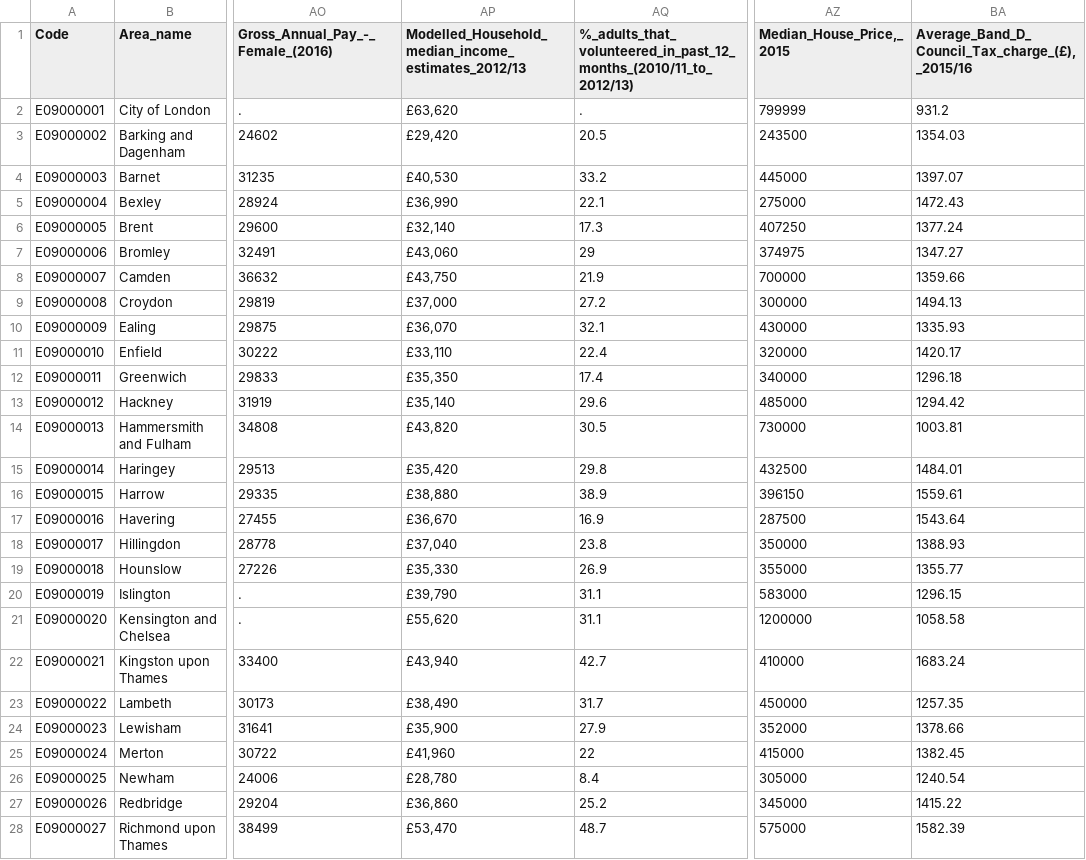
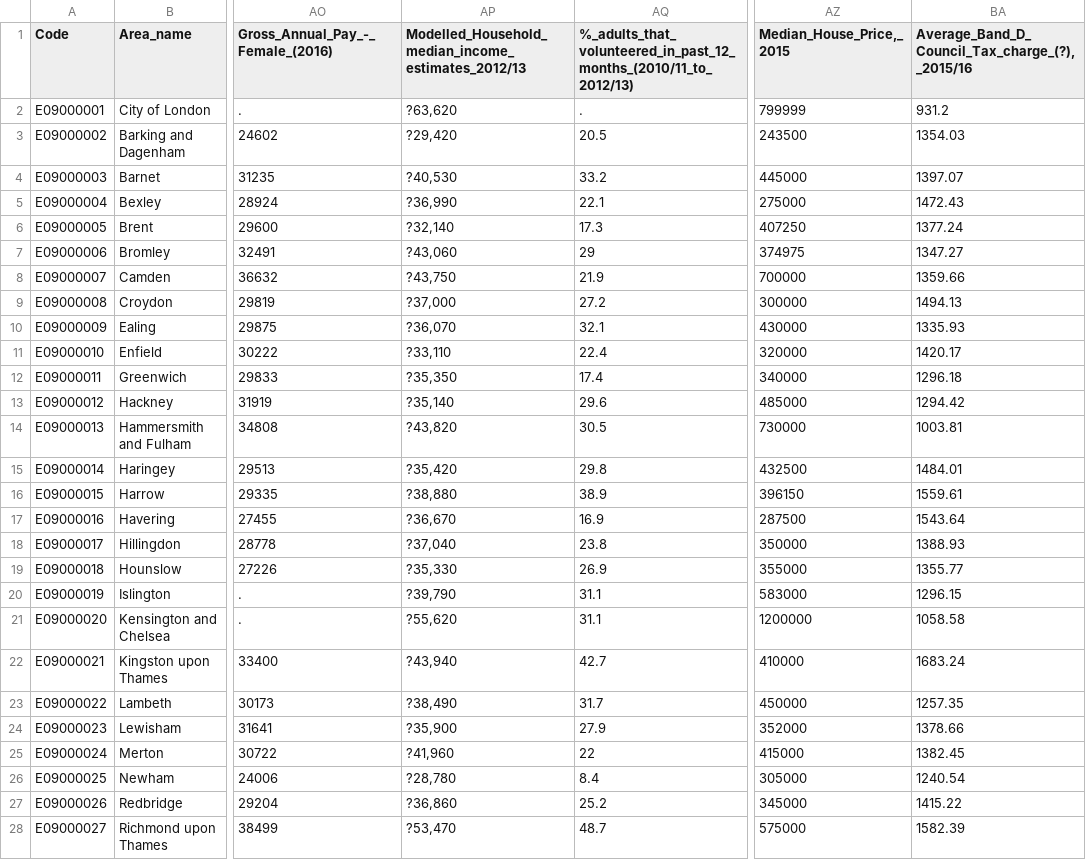
Before and after one commit to KimaruThagna/PythonMaps, a CSV file: data/london-borough-profiles.csv, drawn as a sheet; only a part is shown, gaps mark what is left out; the diff covers the shown part only; the diff names each change by its address in the sheet, - before the commit and + after, or states it on an @@ line.

```diff
--- a/data/london-borough-profiles.csv
+++ b/data/london-borough-profiles.csv
-BA1: Average_Band_D_Council_Tax_charge_(£),_2015/16
+BA1: Average_Band_D_Council_Tax_charge_(?),_2015/16
-AP2: £63,620
+AP2: ?63,620
-AP3: £29,420
+AP3: ?29,420
-AP4: £40,530
+AP4: ?40,530
-AP5: £36,990
+AP5: ?36,990
-AP6: £32,140
+AP6: ?32,140
-AP7: £43,060
+AP7: ?43,060
-AP8: £43,750
+AP8: ?43,750
-AP9: £37,000
+AP9: ?37,000
-AP10: £36,070
+AP10: ?36,070
-AP11: £33,110
+AP11: ?33,110
-AP12: £35,350
+AP12: ?35,350
-AP13: £35,140
+AP13: ?35,140
-AP14: £43,820
+AP14: ?43,820
-AP15: £35,420
+AP15: ?35,420
-AP16: £38,880
+AP16: ?38,880
-AP17: £36,670
+AP17: ?36,670
-AP18: £37,040
+AP18: ?37,040
-AP19: £35,330
+AP19: ?35,330
-AP20: £39,790
+AP20: ?39,790
-AP21: £55,620
+AP21: ?55,620
-AP22: £43,940
+AP22: ?43,940
-AP23: £38,490
+AP23: ?38,490
-AP24: £35,900
+AP24: ?35,900
-AP25: £41,960
+AP25: ?41,960
-AP26: £28,780
+AP26: ?28,780
-AP27: £36,860
+AP27: ?36,860
-AP28: £53,470
+AP28: ?53,470
```
Also changed, not shown: 10 edited cells elsewhere in this file, 2 other files.
